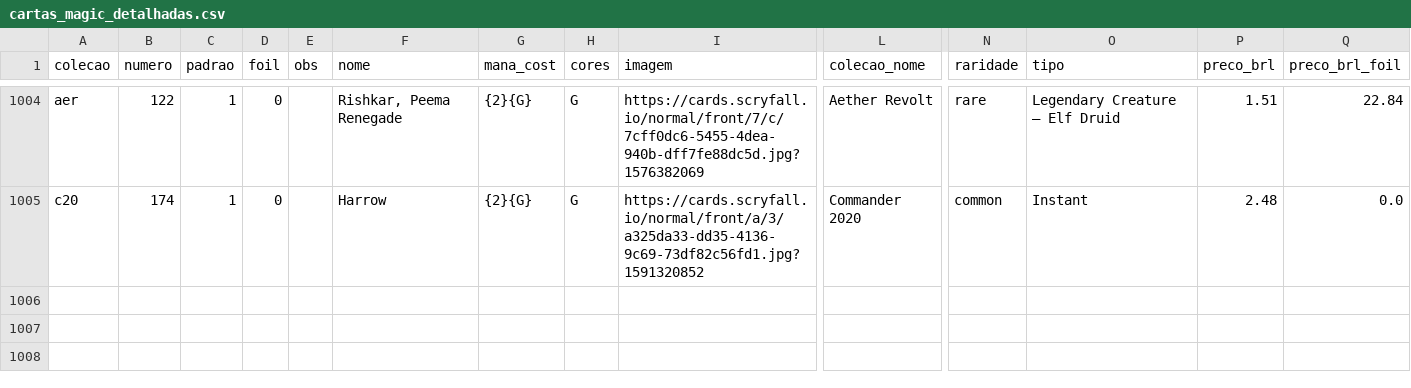
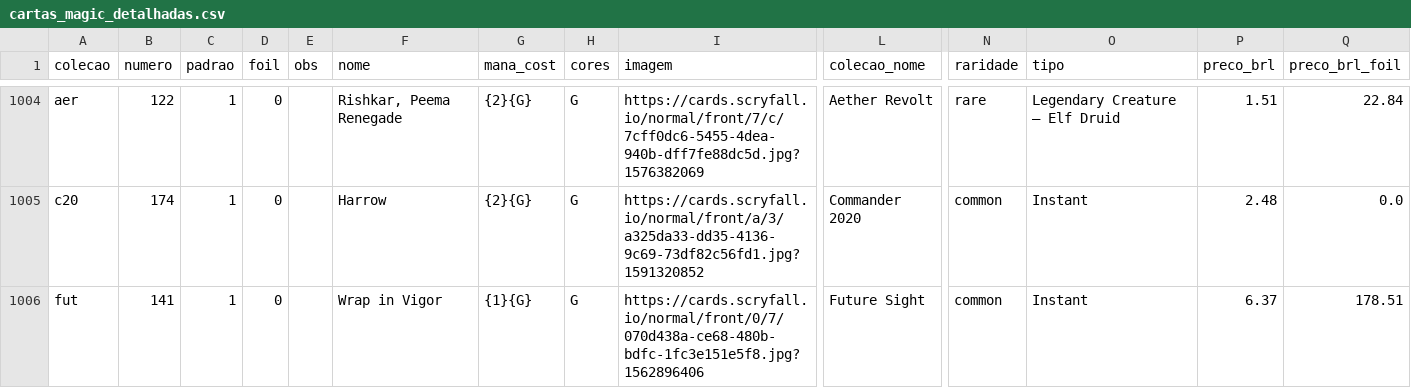
Before and after one commit to a-ruivo/mtg-cards-price-via-scryfall-api, a CSV file: cartas_magic_detalhadas.csv, drawn as a sheet; only a part is shown, gaps mark what is left out; rows hold the shown columns only; the diff names each change by its address in the sheet, - before the commit and + after, or states it on an @@ line.

Commit message:
Atualização incremental via Streamlit

```diff
--- a/cartas_magic_detalhadas.csv
+++ b/cartas_magic_detalhadas.csv
+row 1006: fut | 141 | 1 | 0 |  | Wrap in Vigor | {1}{G} | G | https://cards.scryfall.io/normal/front/0/7/070d438a-ce68-480b-bdfc-1fc3e151e5f8.jpg?1562896406 | Future Sight | common | Instant | 6.37 | 178.51
```
